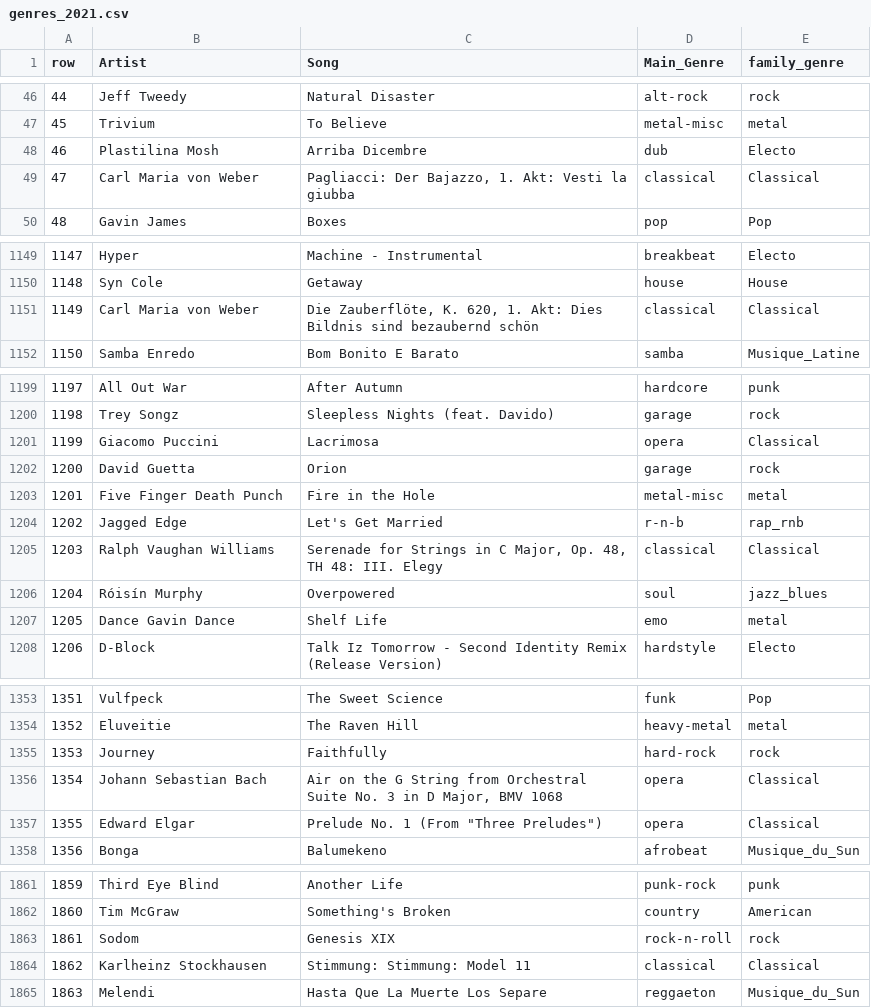
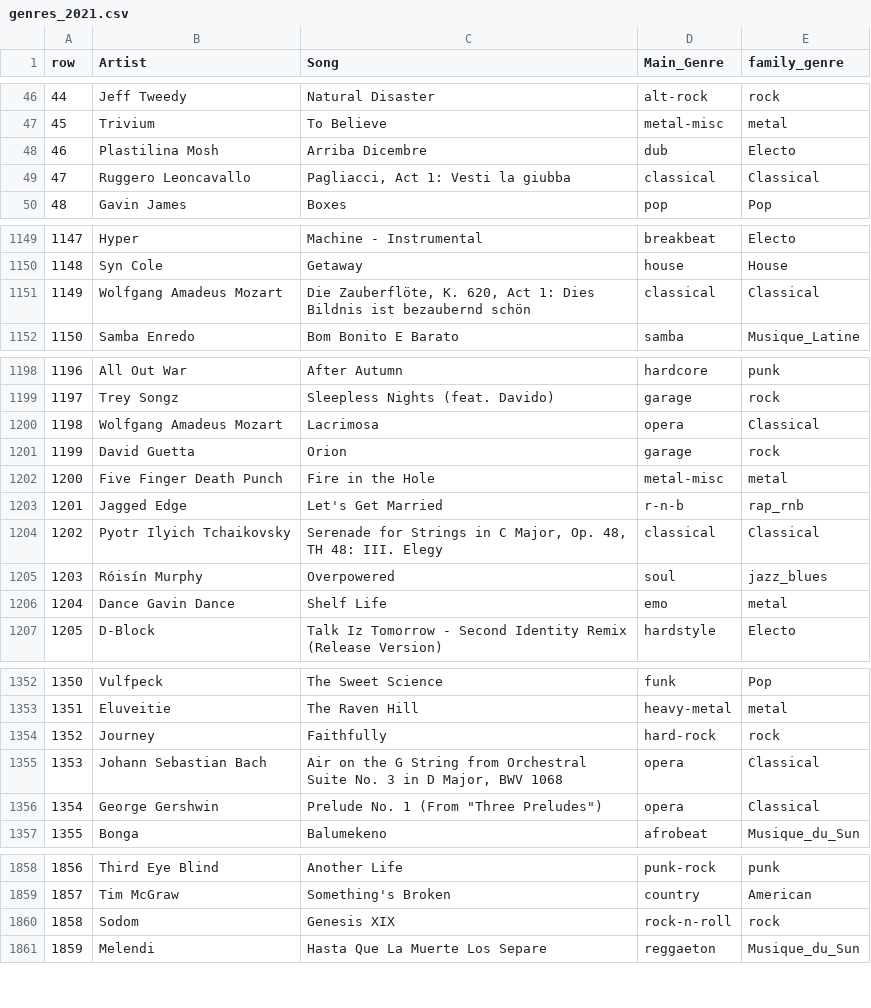
Before and after one commit to Aurelien-Choron/museme, a CSV file: data/genres_2021.csv, drawn as a sheet; only a part is shown, gaps mark what is left out; removed rows and columns are numbered as before the commit, all else as after; the diff covers the shown part only; the diff names each change by its address in the sheet, - before the commit and + after, or states it on an @@ line.

```diff
--- a/data/genres_2021.csv
+++ b/data/genres_2021.csv
-B49 (Artist): Carl Maria von Weber
+B49 (Artist): Ruggero Leoncavallo
-C49 (Song): Pagliacci: Der Bajazzo, 1. Akt: Vesti la giubba
+C49 (Song): Pagliacci, Act 1: Vesti la giubba
-B1151 (Artist): Carl Maria von Weber
+B1151 (Artist): Wolfgang Amadeus Mozart
-C1151 (Song): …K. 620, 1. Akt: Dies Bildnis sind bezaubernd schön
+C1151 (Song): …K. 620, Act 1: Dies Bildnis ist bezaubernd schön
@@ column A (row) renumbered from row 1176 down @@
-B1200 (Artist): Giacomo Puccini
+B1200 (Artist): Wolfgang Amadeus Mozart
-B1204 (Artist): Ralph Vaughan Williams
+B1204 (Artist): Pyotr Ilyich Tchaikovsky
-C1355 (Song): …D Major, BMV 1068
+C1355 (Song): …D Major, BWV 1068
-B1356 (Artist): Edward Elgar
+B1356 (Artist): George Gershwin
-row 1864: 1862 | Karlheinz Stockhausen | Stimmung: Stimmung: Model 11 | classical | Classical
```
Also changed, not shown: 7 removed rows and 40 edited cells elsewhere in this file, data/genres_deezer.csv, data/spotify_ids.csv, 13 other files.
